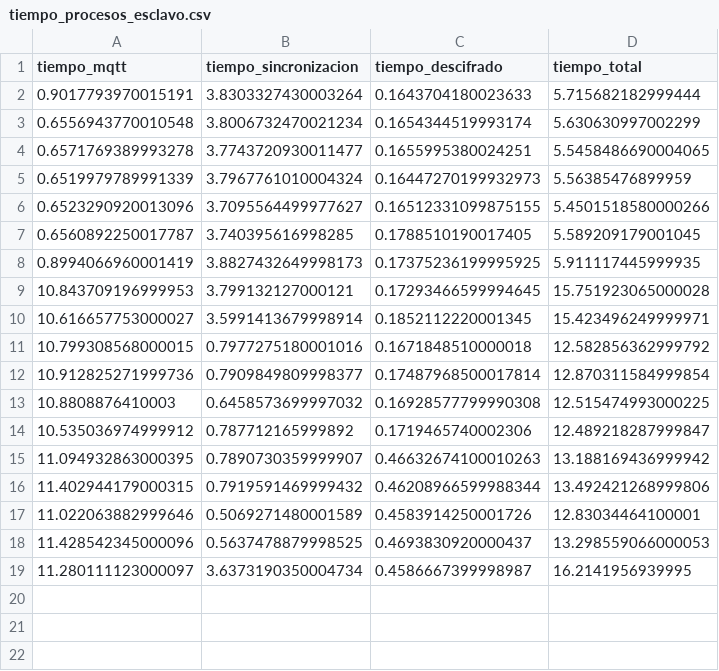
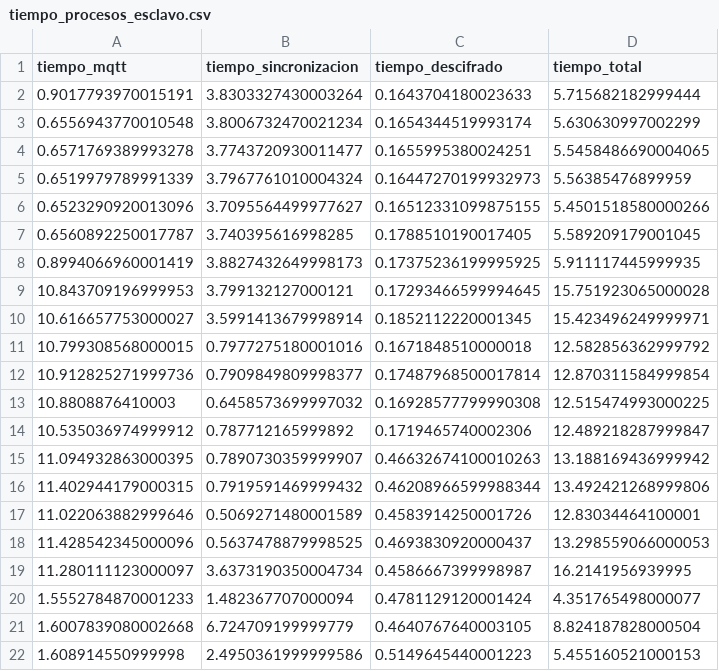
Before and after one commit to ErgoWT/CifradoSlave, a CSV file: Resultados_TLS_KEYSTREAM/tiempo_procesos_esclavo.csv, drawn as a sheet; the diff names each change by its address in the sheet, - before the commit and + after, or states it on an @@ line.

```diff
--- a/Resultados_TLS_KEYSTREAM/tiempo_procesos_esclavo.csv
+++ b/Resultados_TLS_KEYSTREAM/tiempo_procesos_esclavo.csv
+row 20: 1.5552784870001233 | 1.482367707000094 | 0.4781129120001424 | 4.351765498000077
+row 21: 1.6007839080002668 | 6.724709199999779 | 0.4640767640003105 | 8.824187828000504
+row 22: 1.608914550999998 | 2.4950361999999586 | 0.5149645440001223 | 5.455160521000153
```
Also changed, not shown: Hamming_Resultados/hamming_vs_a.csv, 22 other files.
